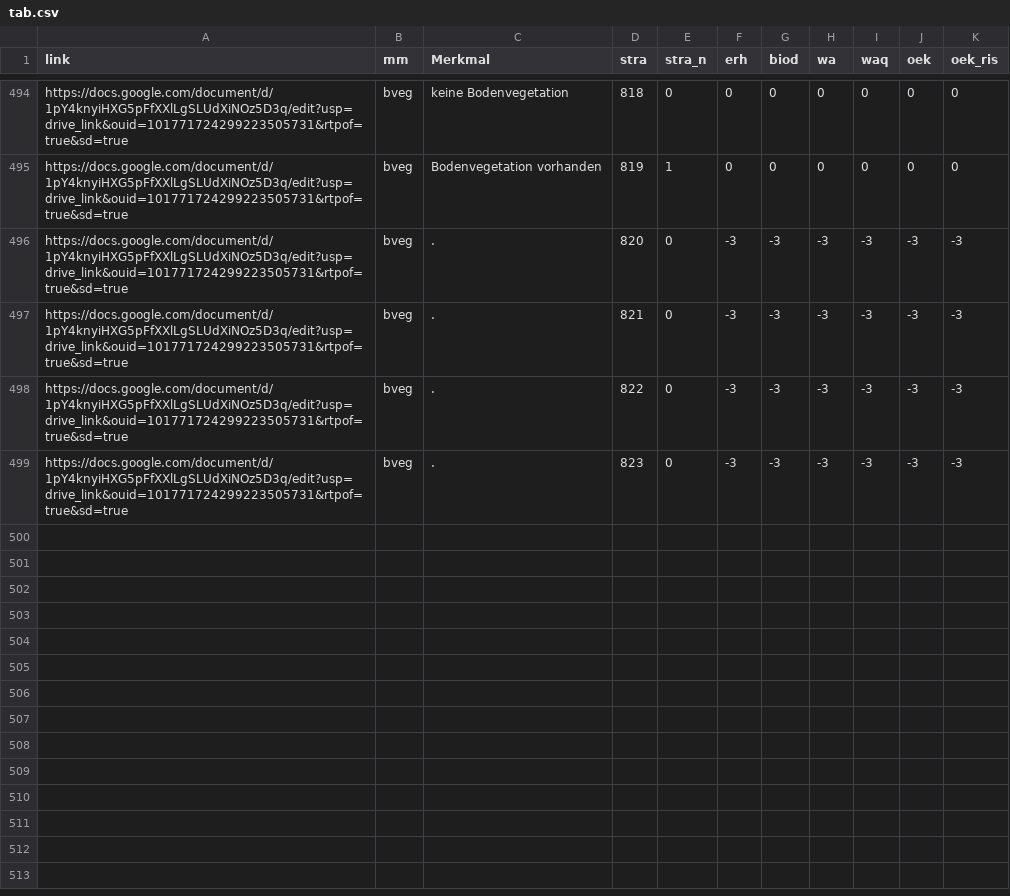
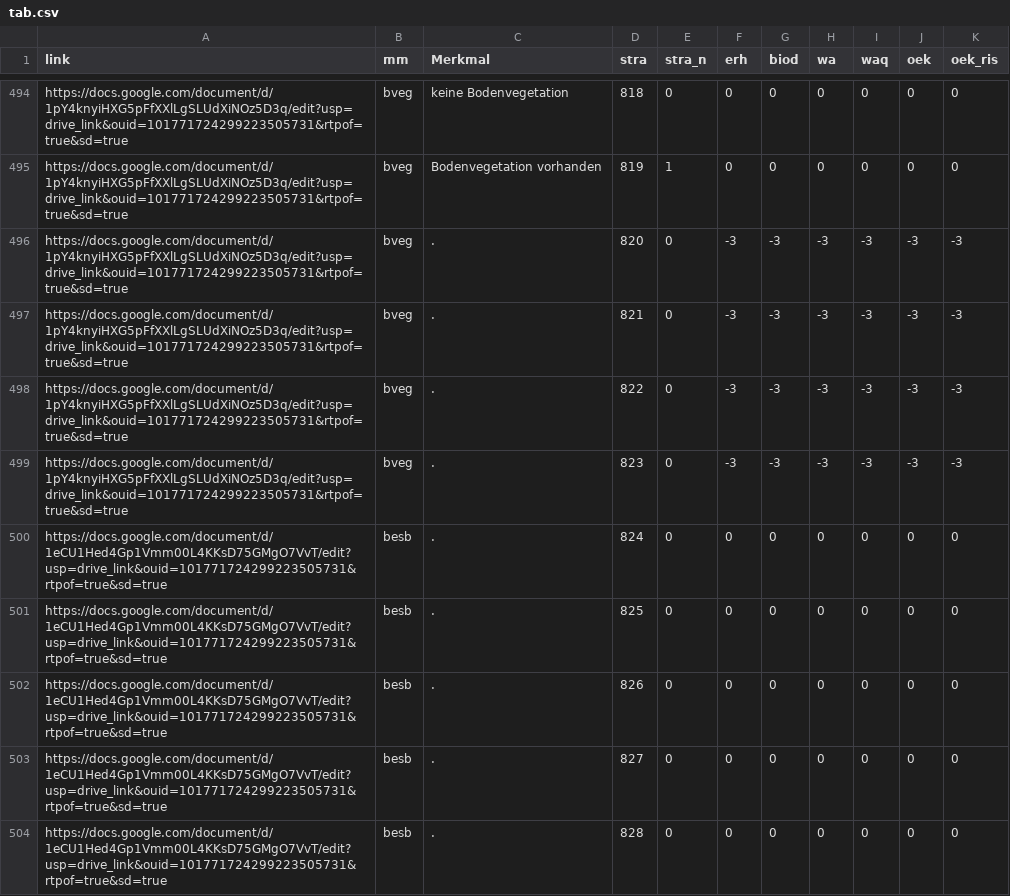
Before and after one commit to f2502/OESL_MV, a CSV file: tab.csv, drawn as a sheet; only a part is shown, gaps mark what is left out.

Commit message:
Update tab.csv

```diff
--- a/tab.csv
+++ b/tab.csv
@@ -499 +499,6 @@ https://docs.google.com/document/d/1pY4knyiHXG5pFfXXlLgSLUdXiNOz5D3q/edit?usp=dr
 https://docs.google.com/document/d/1pY4knyiHXG5pFfXXlLgSLUdXiNOz5D3q/edit?usp=drive_link&ouid=101771724299223505731&rtpof=true&sd=true;bveg;.;823;0;-3;-3;-3;-3;-3;-3
+https://docs.google.com/document/d/1eCU1Hed4Gp1Vmm00L4KKsD75GMgO7VvT/edit?usp=drive_link&ouid=101771724299223505731&rtpof=true&sd=true;besb;.;824;0;0;0;0;0;0;0
+https://docs.google.com/document/d/1eCU1Hed4Gp1Vmm00L4KKsD75GMgO7VvT/edit?usp=drive_link&ouid=101771724299223505731&rtpof=true&sd=true;besb;.;825;0;0;0;0;0;0;0
+https://docs.google.com/document/d/1eCU1Hed4Gp1Vmm00L4KKsD75GMgO7VvT/edit?usp=drive_link&ouid=101771724299223505731&rtpof=true&sd=true;besb;.;826;0;0;0;0;0;0;0
+https://docs.google.com/document/d/1eCU1Hed4Gp1Vmm00L4KKsD75GMgO7VvT/edit?usp=drive_link&ouid=101771724299223505731&rtpof=true&sd=true;besb;.;827;0;0;0;0;0;0;0
+https://docs.google.com/document/d/1eCU1Hed4Gp1Vmm00L4KKsD75GMgO7VvT/edit?usp=drive_link&ouid=101771724299223505731&rtpof=true&sd=true;besb;.;828;0;0;0;0;0;0;0
```
